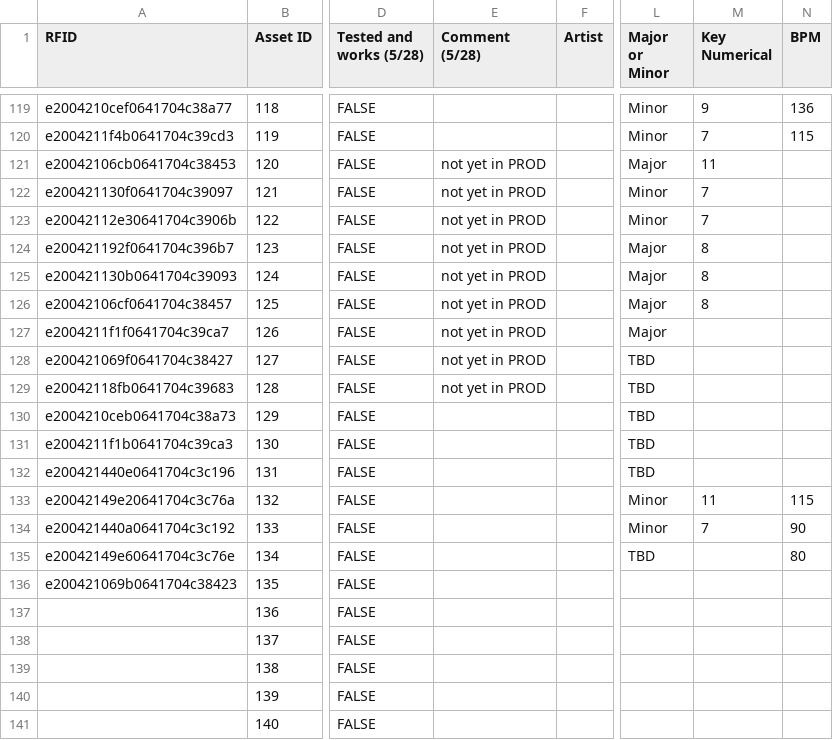
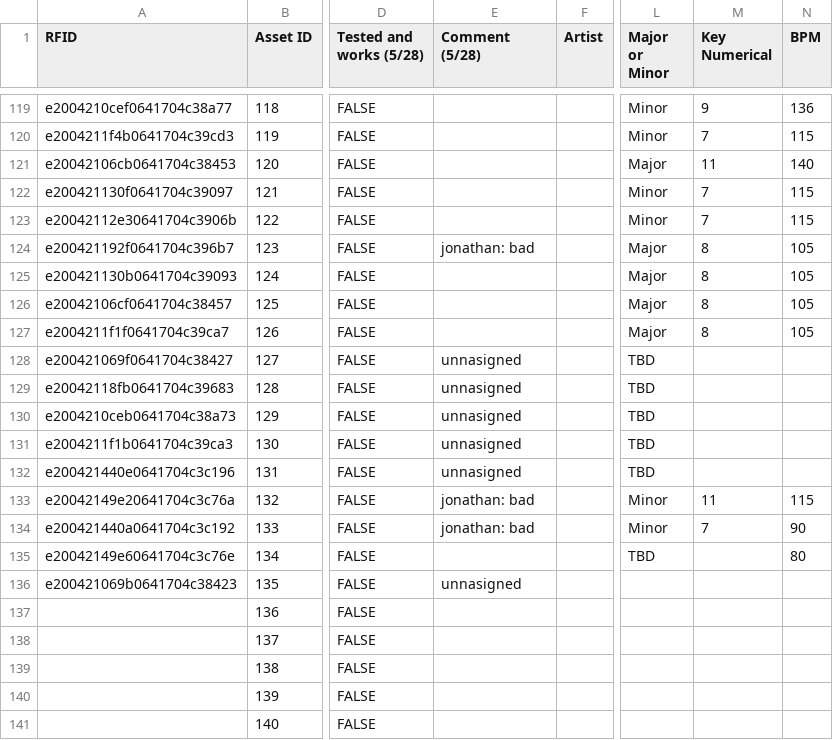
Before and after one commit to jonathan3692bf/witches-of-wubb, a CSV file: src/assets/Music Database.csv, drawn as a sheet; only a part is shown, gaps mark what is left out; the diff covers the shown part only; the diff names each change by its address in the sheet, - before the commit and + after, or states it on an @@ line.

```diff
--- a/src/assets/Music Database.csv
+++ b/src/assets/Music Database.csv
-E121:E123 (Comment (5/28)): not yet in PROD
+E121:E123 (Comment (5/28)): (empty)
-N121 (BPM): (empty)
+N121 (BPM): 140
-N122:N123 (BPM): (empty)
+N122:N123 (BPM): 115
-E124 (Comment (5/28)): not yet in PROD
+E124 (Comment (5/28)): jonathan: bad
-N124:N127 (BPM): (empty)
+N124:N127 (BPM): 105
-E125:E127 (Comment (5/28)): not yet in PROD
+E125:E127 (Comment (5/28)): (empty)
-M127 (Key Numerical): (empty)
+M127 (Key Numerical): 8
-E128:E129 (Comment (5/28)): not yet in PROD
+E128:E129 (Comment (5/28)): unnasigned
-E130:E132 (Comment (5/28)): (empty)
+E130:E132 (Comment (5/28)): unnasigned
-E133:E134 (Comment (5/28)): (empty)
+E133:E134 (Comment (5/28)): jonathan: bad
-E136 (Comment (5/28)): (empty)
+E136 (Comment (5/28)): unnasigned
```
Also changed, not shown: 11 removed rows elsewhere in this file, 5 other files.
